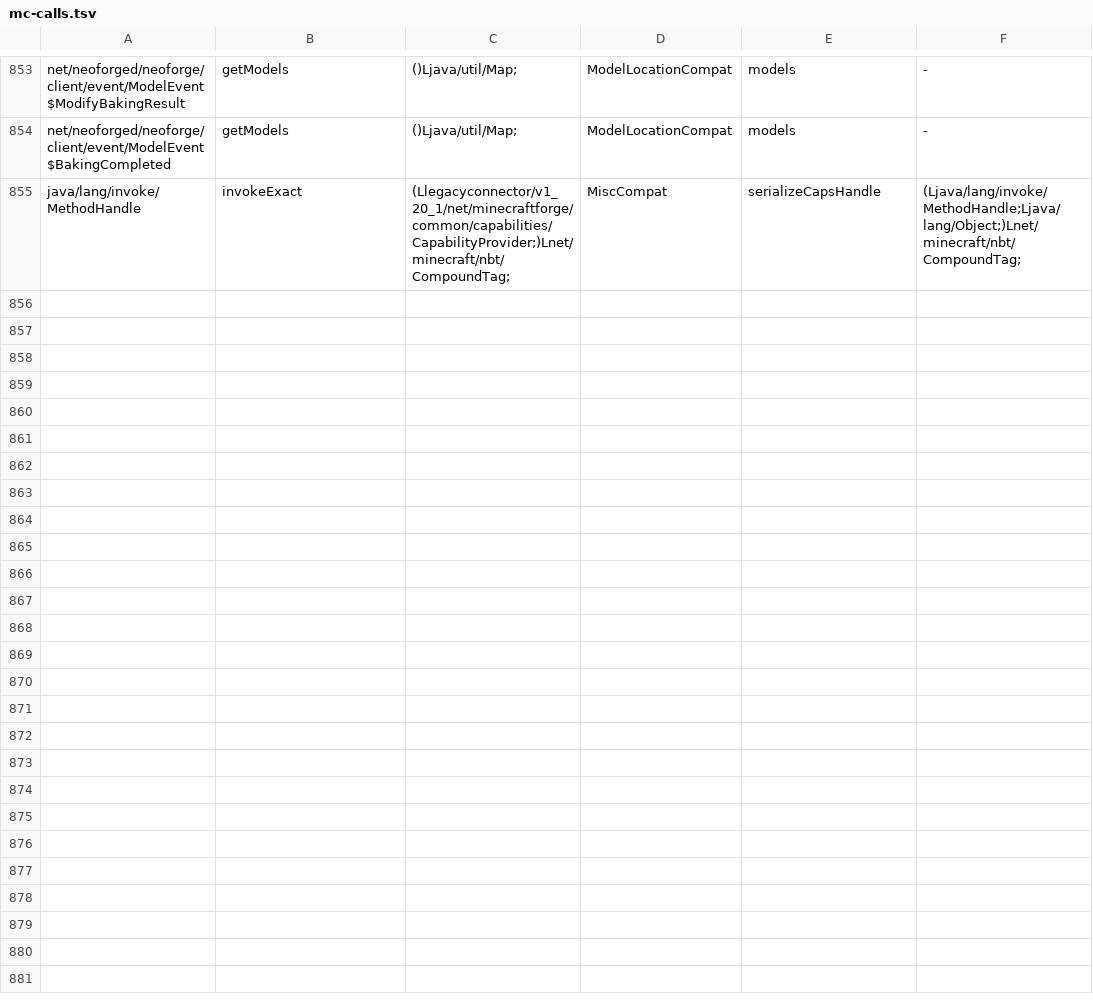
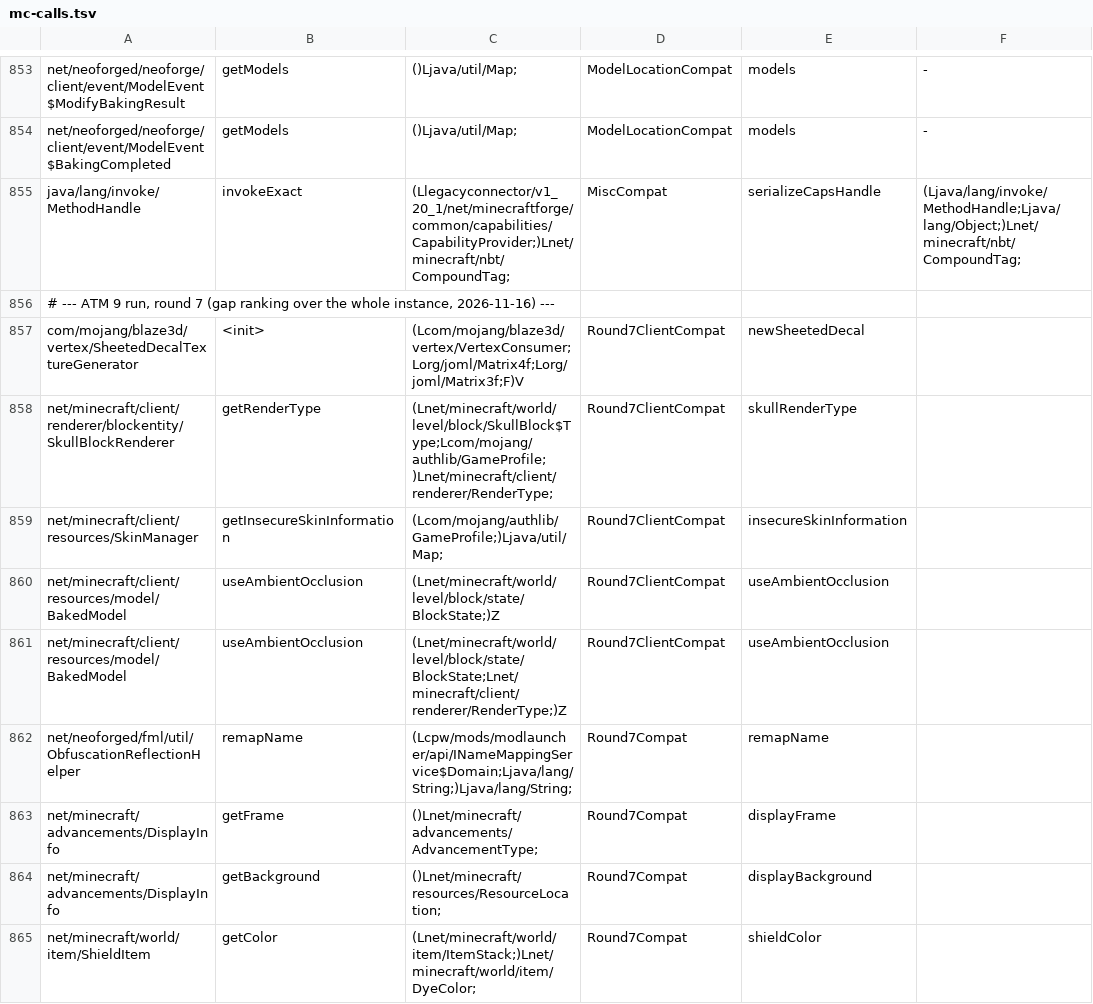
Before and after one commit to kylepitcock/Legacy-Connector, a TSV file: loader/src/main/resources/legacyconnector/forward/1.20.1/mc-calls.tsv, drawn as a sheet; only a part is shown, gaps mark what is left out.

```diff
--- a/loader/src/main/resources/legacyconnector/forward/1.20.1/mc-calls.tsv
+++ b/loader/src/main/resources/legacyconnector/forward/1.20.1/mc-calls.tsv
@@ -855 +855,11 @@ net/neoforged/neoforge/client/event/ModelEvent$BakingCompleted	getModels	()Ljava
 java/lang/invoke/MethodHandle	invokeExact	(Llegacyconnector/v1_20_1/net/minecraftforge/common/capabilities/CapabilityProvider;)Lnet/minecraft/nbt/CompoundTag;	MiscCompat	serializeCapsHandle	(Ljava/lang/invoke/MethodHandle;Ljava/lang/Object;)Lnet/minecraft/nbt/CompoundTag;
+# --- ATM 9 run, round 7 (gap ranking over the whole instance, 2026-11-16) ---
+com/mojang/blaze3d/vertex/SheetedDecalTextureGenerator	<init>	(Lcom/mojang/blaze3d/vertex/VertexConsumer;Lorg/joml/Matrix4f;Lorg/joml/Matrix3f;F)V	Round7ClientCompat	newSheetedDecal
+net/minecraft/client/renderer/blockentity/SkullBlockRenderer	getRenderType	(Lnet/minecraft/world/level/block/SkullBlock$Type;Lcom/mojang/authlib/GameProfile;)Lnet/minecraft/client/renderer/RenderType;	Round7ClientCompat	skullRenderType
+net/minecraft/client/resources/SkinManager	getInsecureSkinInformation	(Lcom/mojang/authlib/GameProfile;)Ljava/util/Map;	Round7ClientCompat	insecureSkinInformation
+net/minecraft/client/resources/model/BakedModel	useAmbientOcclusion	(Lnet/minecraft/world/level/block/state/BlockState;)Z	Round7ClientCompat	useAmbientOcclusion
+net/minecraft/client/resources/model/BakedModel	useAmbientOcclusion	(Lnet/minecraft/world/level/block/state/BlockState;Lnet/minecraft/client/renderer/RenderType;)Z	Round7ClientCompat	useAmbientOcclusion
+net/neoforged/fml/util/ObfuscationReflectionHelper	remapName	(Lcpw/mods/modlauncher/api/INameMappingService$Domain;Ljava/lang/String;)Ljava/lang/String;	Round7Compat	remapName
+net/minecraft/advancements/DisplayInfo	getFrame	()Lnet/minecraft/advancements/AdvancementType;	Round7Compat	displayFrame
+net/minecraft/advancements/DisplayInfo	getBackground	()Lnet/minecraft/resources/ResourceLocation;	Round7Compat	displayBackground
+net/minecraft/world/item/ShieldItem	getColor	(Lnet/minecraft/world/item/ItemStack;)Lnet/minecraft/world/item/DyeColor;	Round7Compat	shieldColor
```
Also changed, not shown: loader/src/main/resources/legacyconnector/forward/1.20.1/forge-curated-renames.tsv, 4 other files.
